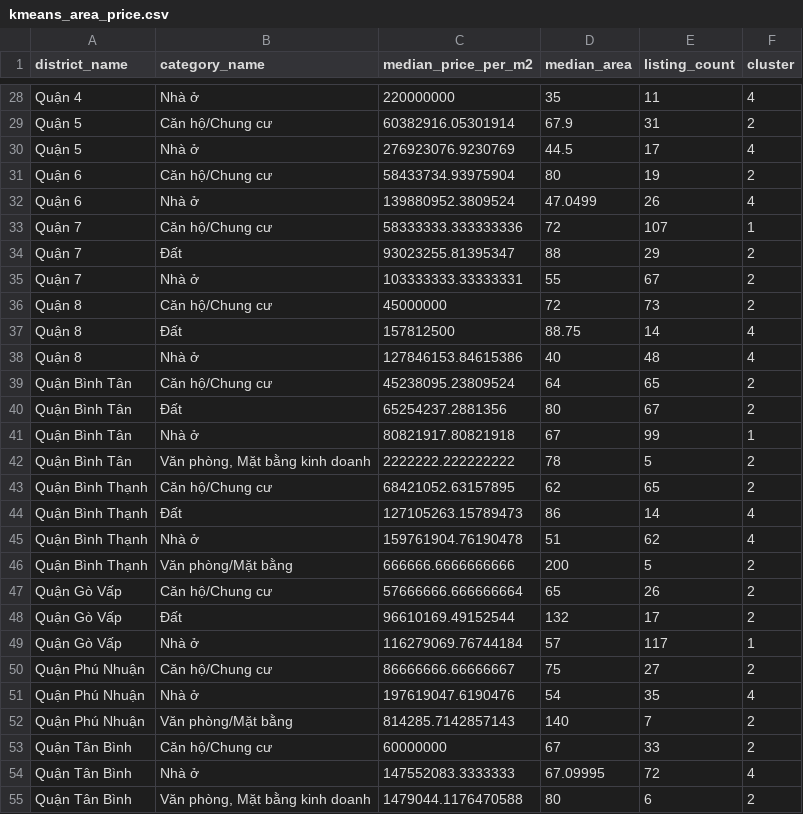
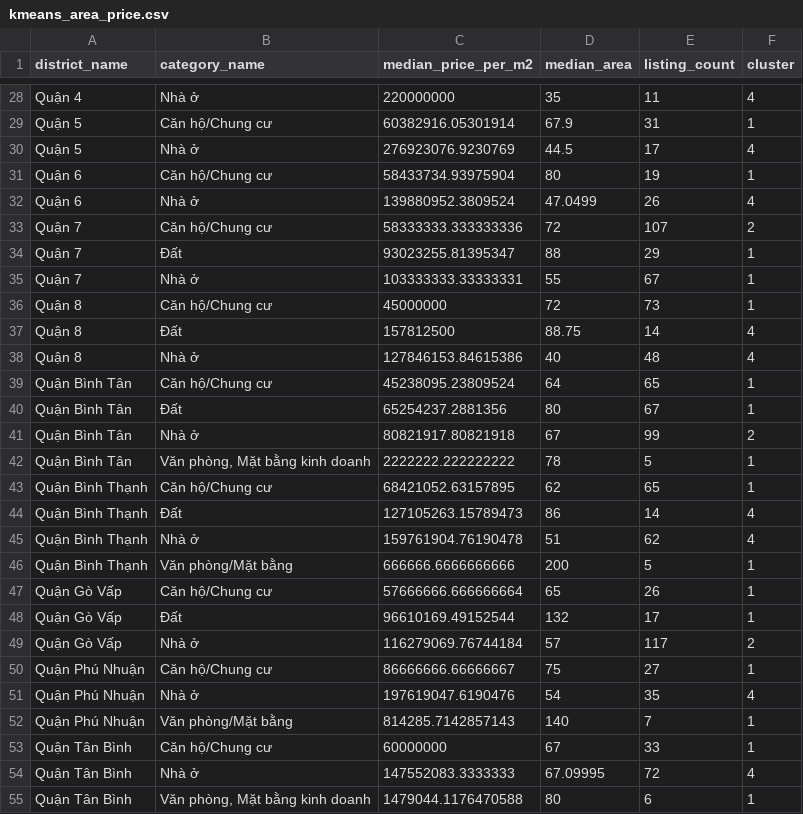
Before and after one commit to nguyenkhang310/phantichnhadathcm, a CSV file: models/kmeans_area_price.csv, drawn as a sheet; only a part is shown, gaps mark what is left out; the diff covers the shown part only; the diff names each change by its address in the sheet, - before the commit and + after, or states it on an @@ line.

```diff
--- a/models/kmeans_area_price.csv
+++ b/models/kmeans_area_price.csv
-F29 (cluster): 2
+F29 (cluster): 1
-F31 (cluster): 2
+F31 (cluster): 1
-F33 (cluster): 1
+F33 (cluster): 2
-F34:F36 (cluster): 2
+F34:F36 (cluster): 1
-F39:F40 (cluster): 2
+F39:F40 (cluster): 1
-F41 (cluster): 1
+F41 (cluster): 2
-F42:F43 (cluster): 2
+F42:F43 (cluster): 1
-F46:F48 (cluster): 2
+F46:F48 (cluster): 1
-F49 (cluster): 1
+F49 (cluster): 2
-F50 (cluster): 2
+F50 (cluster): 1
-F52:F53 (cluster): 2
+F52:F53 (cluster): 1
-F55 (cluster): 2
+F55 (cluster): 1
```
Also changed, not shown: 25 edited cells elsewhere in this file, models/model_metrics.csv, models/rf_importance_rent.csv, 12 other files.
